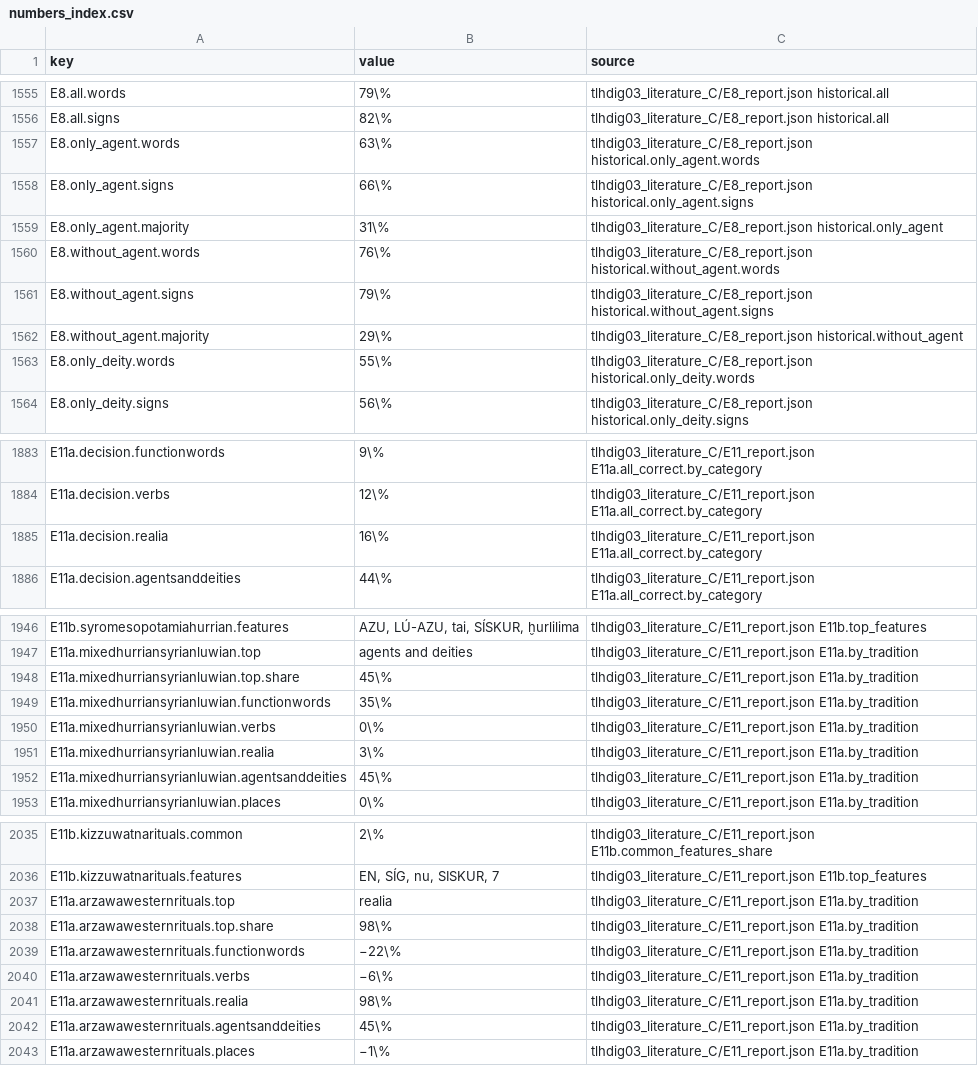
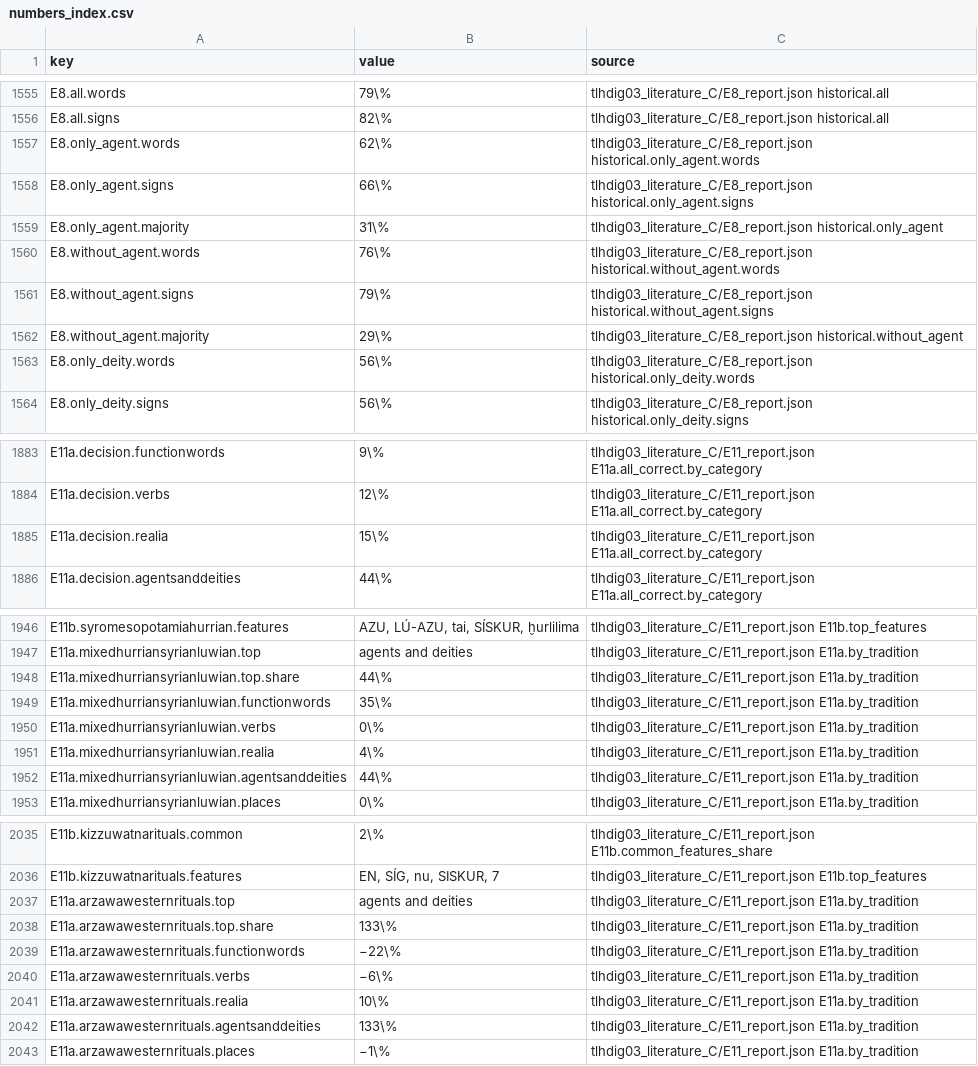
Before and after one commit to shaigordin/measuring-scribal-literacy, a CSV file: paper/generated/numbers_index.csv, drawn as a sheet; only a part is shown, gaps mark what is left out; the diff covers the shown part only.

```diff
--- a/paper/generated/numbers_index.csv
+++ b/paper/generated/numbers_index.csv
@@ -1556,3 +1556,3 @@ E8.all.words,79\%,tlhdig03_literature_C/E8_report.json historical.all
 E8.all.signs,82\%,tlhdig03_literature_C/E8_report.json historical.all
-E8.only_agent.words,63\%,tlhdig03_literature_C/E8_report.json historical.only_agent.words
+E8.only_agent.words,62\%,tlhdig03_literature_C/E8_report.json historical.only_agent.words
 E8.only_agent.signs,66\%,tlhdig03_literature_C/E8_report.json historical.only_agent.signs
@@ -1562,3 +1562,3 @@ E8.without_agent.signs,79\%,tlhdig03_literature_C/E8_report.json historical.with
 E8.without_agent.majority,29\%,tlhdig03_literature_C/E8_report.json historical.without_agent
-E8.only_deity.words,55\%,tlhdig03_literature_C/E8_report.json historical.only_deity.words
+E8.only_deity.words,56\%,tlhdig03_literature_C/E8_report.json historical.only_deity.words
 E8.only_deity.signs,56\%,tlhdig03_literature_C/E8_report.json historical.only_deity.signs
@@ -1884,3 +1884,3 @@ E11a.decision.functionwords,9\%,tlhdig03_literature_C/E11_report.json E11a.all_c
 E11a.decision.verbs,12\%,tlhdig03_literature_C/E11_report.json E11a.all_correct.by_category
-E11a.decision.realia,16\%,tlhdig03_literature_C/E11_report.json E11a.all_correct.by_category
+E11a.decision.realia,15\%,tlhdig03_literature_C/E11_report.json E11a.all_correct.by_category
 E11a.decision.agentsanddeities,44\%,tlhdig03_literature_C/E11_report.json E11a.all_correct.by_category
@@ -1947,7 +1947,7 @@ E11b.syromesopotamiahurrian.features,"AZU, LÚ-AZU, tai, SÍSKUR, ḫurlilima",t
 E11a.mixedhurriansyrianluwian.top,agents and deities,tlhdig03_literature_C/E11_report.json E11a.by_tradition
-E11a.mixedhurriansyrianluwian.top.share,45\%,tlhdig03_literature_C/E11_report.json E11a.by_tradition
+E11a.mixedhurriansyrianluwian.top.share,44\%,tlhdig03_literature_C/E11_report.json E11a.by_tradition
 E11a.mixedhurriansyrianluwian.functionwords,35\%,tlhdig03_literature_C/E11_report.json E11a.by_tradition
 E11a.mixedhurriansyrianluwian.verbs,0\%,tlhdig03_literature_C/E11_report.json E11a.by_tradition
-E11a.mixedhurriansyrianluwian.realia,3\%,tlhdig03_literature_C/E11_report.json E11a.by_tradition
-E11a.mixedhurriansyrianluwian.agentsanddeities,45\%,tlhdig03_literature_C/E11_report.json E11a.by_tradition
+E11a.mixedhurriansyrianluwian.realia,4\%,tlhdig03_literature_C/E11_report.json E11a.by_tradition
+E11a.mixedhurriansyrianluwian.agentsanddeities,44\%,tlhdig03_literature_C/E11_report.json E11a.by_tradition
 E11a.mixedhurriansyrianluwian.places,0\%,tlhdig03_literature_C/E11_report.json E11a.by_tradition
@@ -2036,8 +2036,8 @@ E11b.kizzuwatnarituals.common,2\%,tlhdig03_literature_C/E11_report.json E11b.com
 E11b.kizzuwatnarituals.features,"EN, SÍG, nu, SISKUR, 7",tlhdig03_literature_C/E11_report.json E11b.top_features
-E11a.arzawawesternrituals.top,realia,tlhdig03_literature_C/E11_report.json E11a.by_tradition
-E11a.arzawawesternrituals.top.share,98\%,tlhdig03_literature_C/E11_report.json E11a.by_tradition
+E11a.arzawawesternrituals.top,agents and deities,tlhdig03_literature_C/E11_report.json E11a.by_tradition
+E11a.arzawawesternrituals.top.share,133\%,tlhdig03_literature_C/E11_report.json E11a.by_tradition
 E11a.arzawawesternrituals.functionwords,−22\%,tlhdig03_literature_C/E11_report.json E11a.by_tradition
 E11a.arzawawesternrituals.verbs,−6\%,tlhdig03_literature_C/E11_report.json E11a.by_tradition
-E11a.arzawawesternrituals.realia,98\%,tlhdig03_literature_C/E11_report.json E11a.by_tradition
-E11a.arzawawesternrituals.agentsanddeities,45\%,tlhdig03_literature_C/E11_report.json E11a.by_tradition
+E11a.arzawawesternrituals.realia,10\%,tlhdig03_literature_C/E11_report.json E11a.by_tradition
+E11a.arzawawesternrituals.agentsanddeities,133\%,tlhdig03_literature_C/E11_report.json E11a.by_tradition
 E11a.arzawawesternrituals.places,−1\%,tlhdig03_literature_C/E11_report.json E11a.by_tradition
```
Also changed, not shown: 9 edited cells elsewhere in this file, 7 other files.
